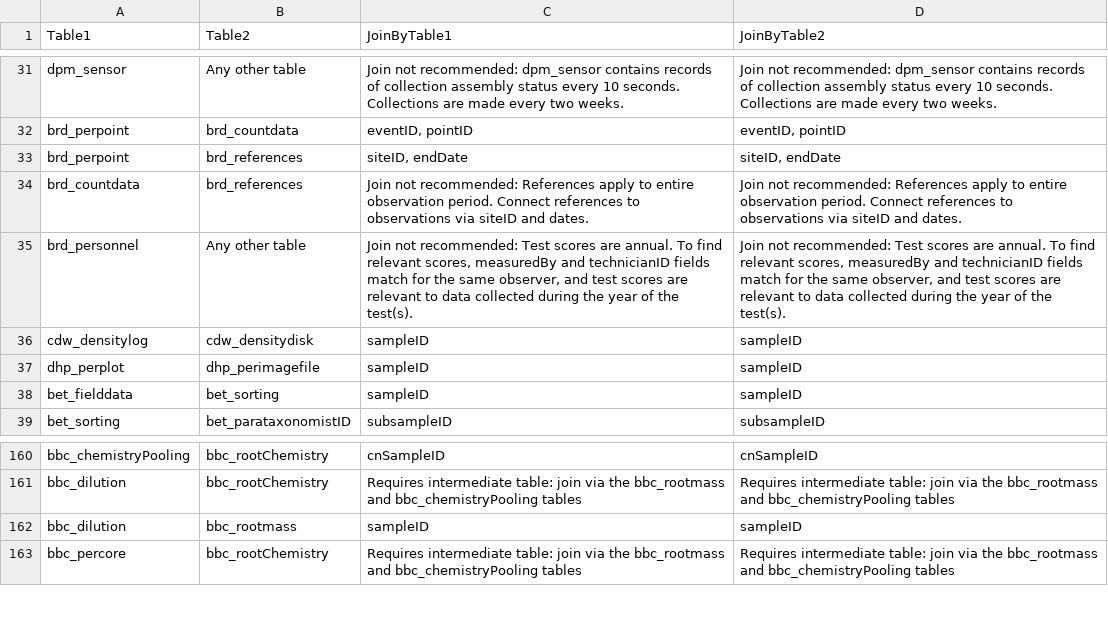
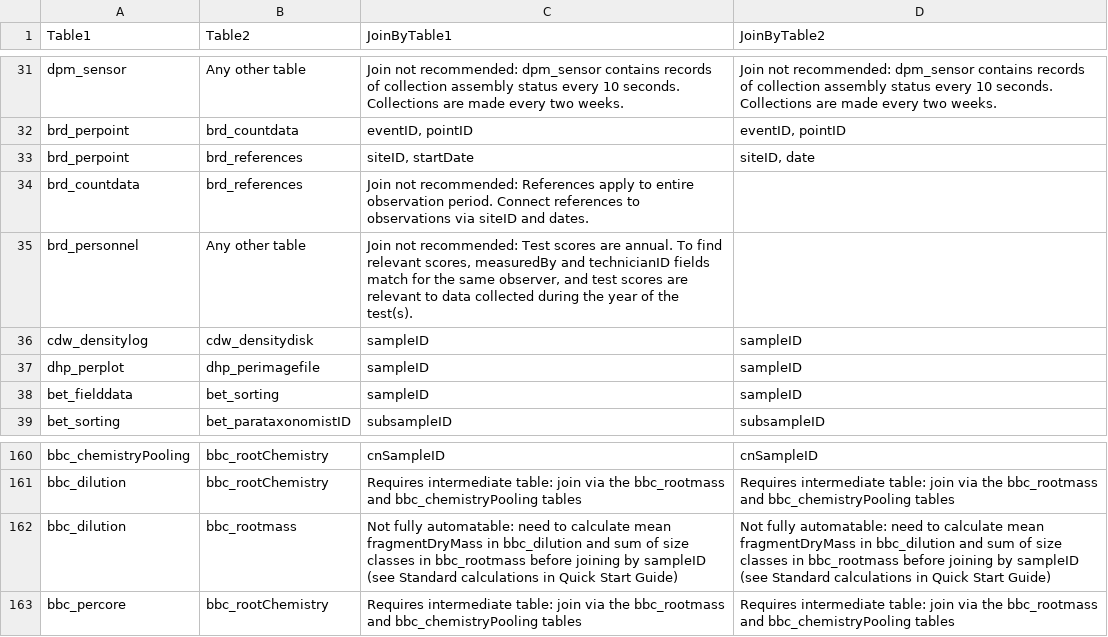
Before and after one commit to kcawley/NEON-quick-start-guides-1, a CSV file: allTableJoins.csv, drawn as a sheet; only a part is shown, gaps mark what is left out.

Commit message:
incorporate latest join updates

```diff
--- a/allTableJoins.csv
+++ b/allTableJoins.csv
@@ -32,5 +32,5 @@
 "brd_perpoint","brd_countdata","eventID, pointID","eventID, pointID"
-"brd_perpoint","brd_references","siteID, endDate","siteID, endDate"
-"brd_countdata","brd_references","Join not recommended: References apply to entire observation period. Connect references to observations via siteID and dates.","Join not recommended: References apply to entire observation period. Connect references to observations via siteID and dates."
-"brd_personnel","Any other table","Join not recommended: Test scores are annual. To find relevant scores, measuredBy and technicianID fields match for the same observer, and test scores are relevant to data collected during the year of the test(s).","Join not recommended: Test scores are annual. To find relevant scores, measuredBy and technicianID fields match for the same observer, and test scores are relevant to data collected during the year of the test(s)."
+"brd_perpoint","brd_references","siteID, startDate","siteID, date"
+"brd_countdata","brd_references","Join not recommended: References apply to entire observation period. Connect references to observations via siteID and dates.",""
+"brd_personnel","Any other table","Join not recommended: Test scores are annual. To find relevant scores, measuredBy and technicianID fields match for the same observer, and test scores are relevant to data collected during the year of the test(s).",""
 "cdw_densitylog","cdw_densitydisk","sampleID","sampleID"
@@ -161,3 +161,3 @@
 "bbc_dilution","bbc_rootChemistry","Requires intermediate table: join via the bbc_rootmass and bbc_chemistryPooling tables","Requires intermediate table: join via the bbc_rootmass and bbc_chemistryPooling tables"
-"bbc_dilution","bbc_rootmass","sampleID","sampleID"
+"bbc_dilution","bbc_rootmass","Not fully automatable: need to calculate mean fragmentDryMass in bbc_dilution and sum of size classes in bbc_rootmass before joining by sampleID (see Standard calculations in Quick Start Guide)","Not fully automatable: need to calculate mean fragmentDryMass in bbc_dilution and sum of size classes in bbc_rootmass before joining by sampleID (see Standard calculations in Quick Start Guide)"
 "bbc_percore","bbc_rootChemistry","Requires intermediate table: join via the bbc_rootmass and bbc_chemistryPooling tables","Requires intermediate table: join via the bbc_rootmass and bbc_chemistryPooling tables"
```
Also changed, not shown: 1 other file.
